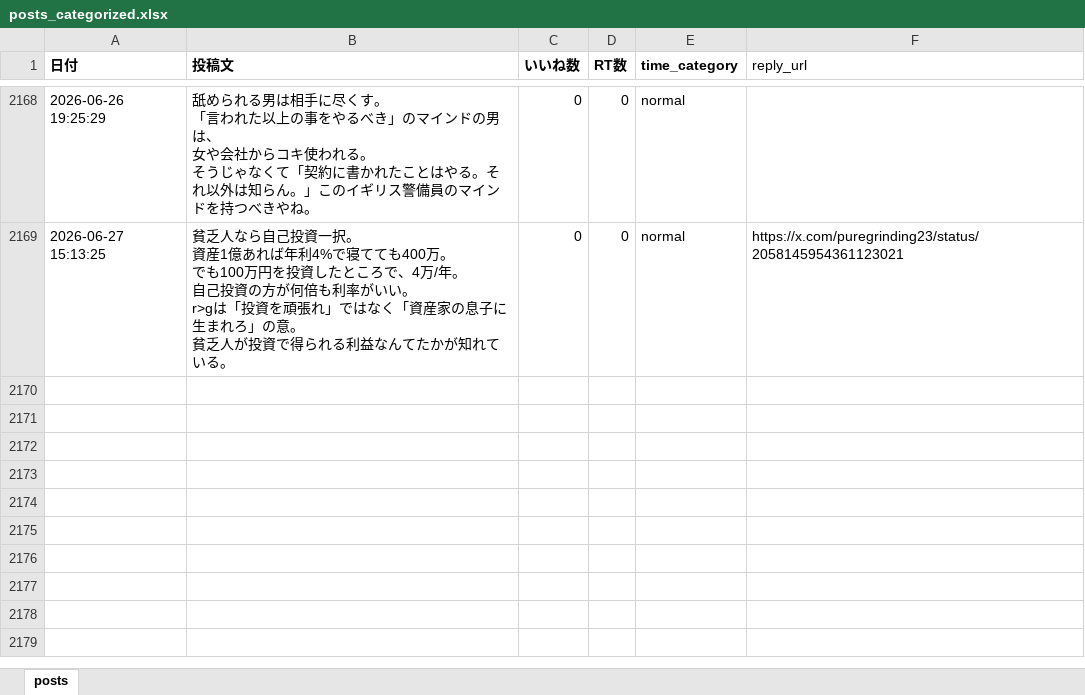
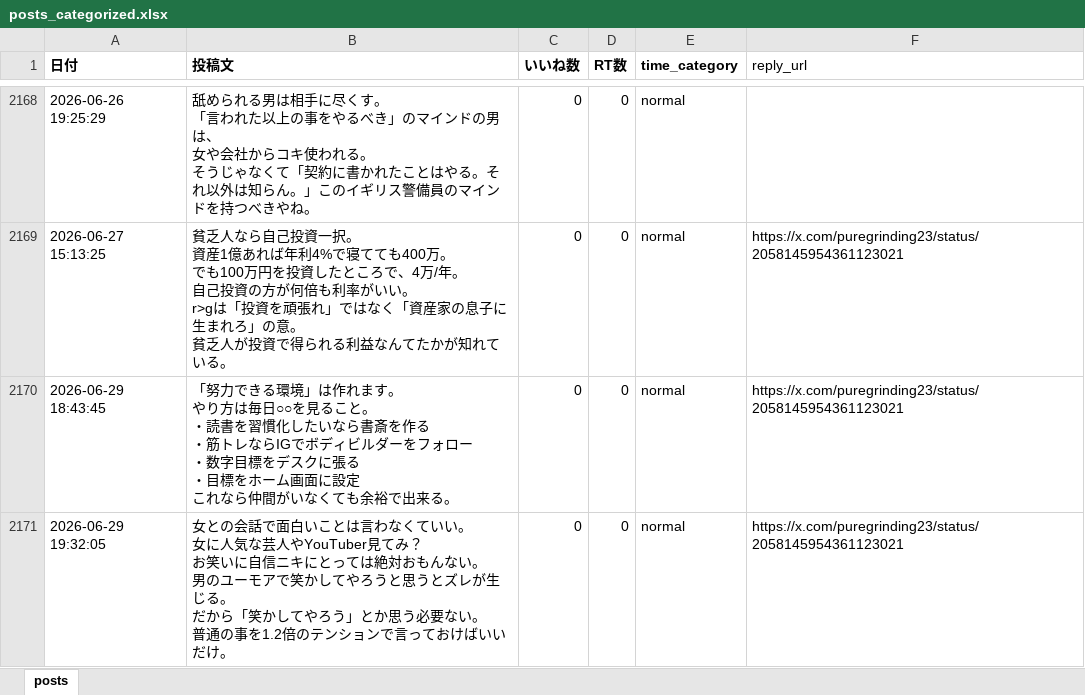
Before and after one commit to kotablog23-hub/sigma-auto-post, an Excel workbook: x_posts/posts_categorized.xlsx, sheet posts, drawn as a sheet; only a part is shown, gaps mark what is left out; values as stored, in another font and other column widths than the file's, no borders; ↵ is a line break in a cell; the diff covers the shown part only; the diff names each change by its address in the sheet, - before the commit and + after, or states it on an @@ line.

```diff
--- a/x_posts/posts_categorized.xlsx (sheet posts)
+++ b/x_posts/posts_categorized.xlsx (sheet posts)
+row 2170: 2026-06-29 18:43:45 | 「努力できる環境」は作れます。 ↵ やり方は毎日○○を見ること。 ↵ ・読書を習慣化したいなら書斎を作る ↵ ・筋トレならIGでボディビルダーをフォロー ↵ ・数字目標をデスクに張る ↵ ・目標をホーム画面に設定 ↵ これなら仲間がいなくても余裕で出来る。 | 0 | 0 | normal | https://x.com/puregrinding23/status/2058145954361123021
+row 2171: 2026-06-29 19:32:05 | 女との会話で面白いことは言わなくていい。 ↵ 女に人気な芸人やYouTuber見てみ？ ↵ お笑いに自信ニキにとっては絶対おもんない。 ↵ 男のユーモアで笑かしてやろうと思うとズレが生じる。 ↵ だから「笑かしてやろう」とか思う必要ない。 ↵ 普通の事を1.2倍のテンションで言っておけばいいだけ。 | 0 | 0 | normal | https://x.com/puregrinding23/status/2058145954361123021
```
Also changed, not shown: 1 added row and 1 edited cell elsewhere in this sheet, 1 other file.
